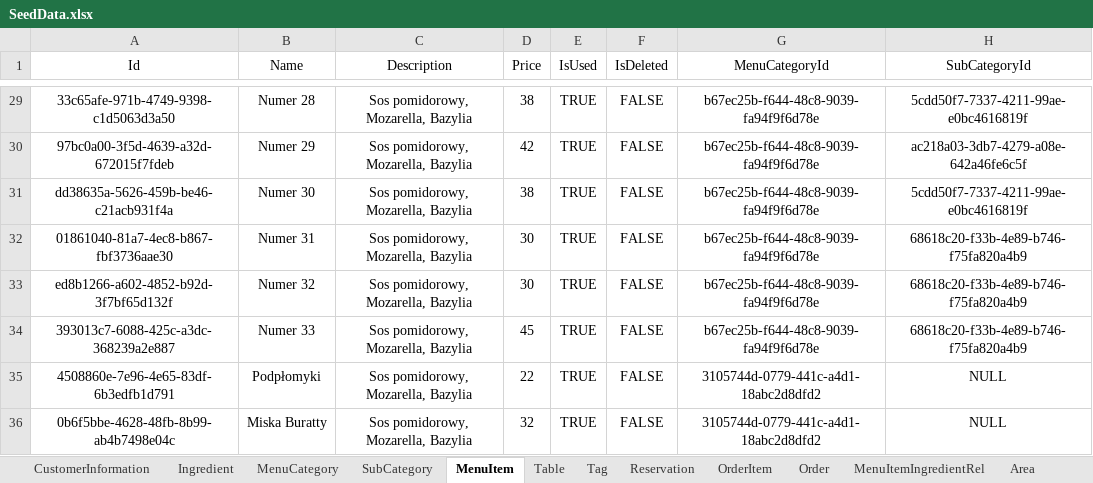
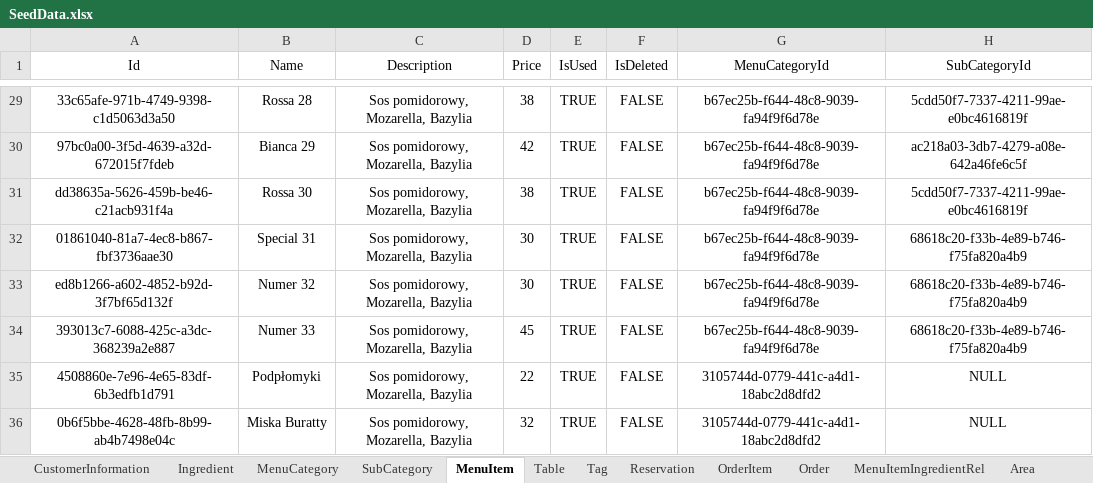
Before and after one commit to OrderingApp/RestaurantOrderingAppSolution, an Excel workbook: backend/API/SeedData.xlsx, sheet MenuItem, drawn as a sheet; only a part is shown, gaps mark what is left out; values as stored, in another font and other column widths than the file's, no borders; the diff covers the shown part only; the diff names each change by its address in the sheet, - before the commit and + after, or states it on an @@ line.

```diff
--- a/backend/API/SeedData.xlsx (sheet MenuItem)
+++ b/backend/API/SeedData.xlsx (sheet MenuItem)
-B29 (Name): Numer 28
+B29 (Name): Rossa 28
-B30 (Name): Numer 29
+B30 (Name): Bianca 29
-B31 (Name): Numer 30
+B31 (Name): Rossa 30
-B32 (Name): Numer 31
+B32 (Name): Special 31
```
Also changed, not shown: 27 added rows and 47 edited cells elsewhere in this sheet, sheet MenuItemIngredientRel, sheet Ingredient, sheet IngredientTagRel, 1 other file.
